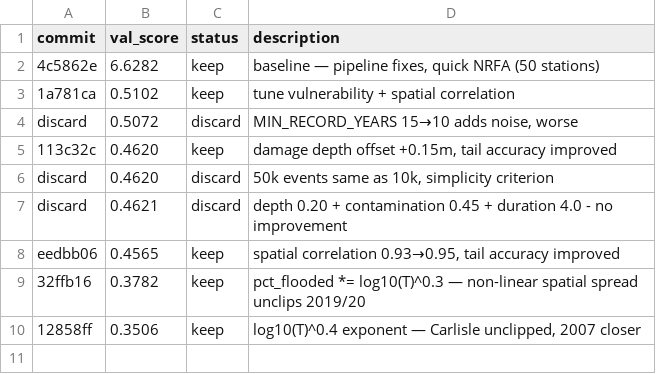
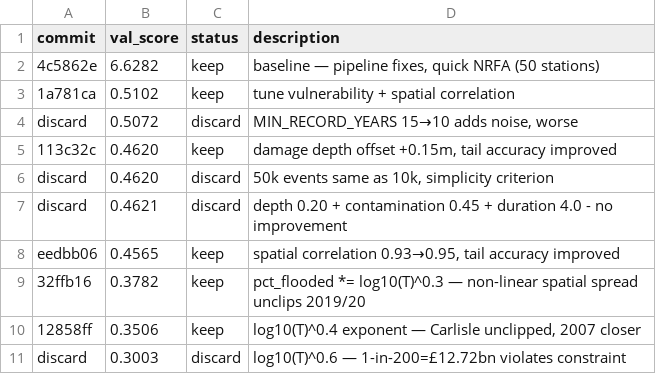
Before and after one commit to chatz48/UK_Flood_Insurance_Project, a TSV file: autoresearch/results.tsv, drawn as a sheet.

Commit message:
experiment: log10(T)^0.6 with 3% cap — avoid 200yr constraint violation

```diff
--- a/autoresearch/results.tsv
+++ b/autoresearch/results.tsv
@@ -10 +10,2 @@ eedbb06	0.4565	keep	spatial correlation 0.93→0.95, tail accuracy improved
 12858ff	0.3506	keep	log10(T)^0.4 exponent — Carlisle unclipped, 2007 closer
+discard	0.3003	discard	log10(T)^0.6 — 1-in-200=£12.72bn violates constraint
```
Also changed, not shown: 1 other file.
